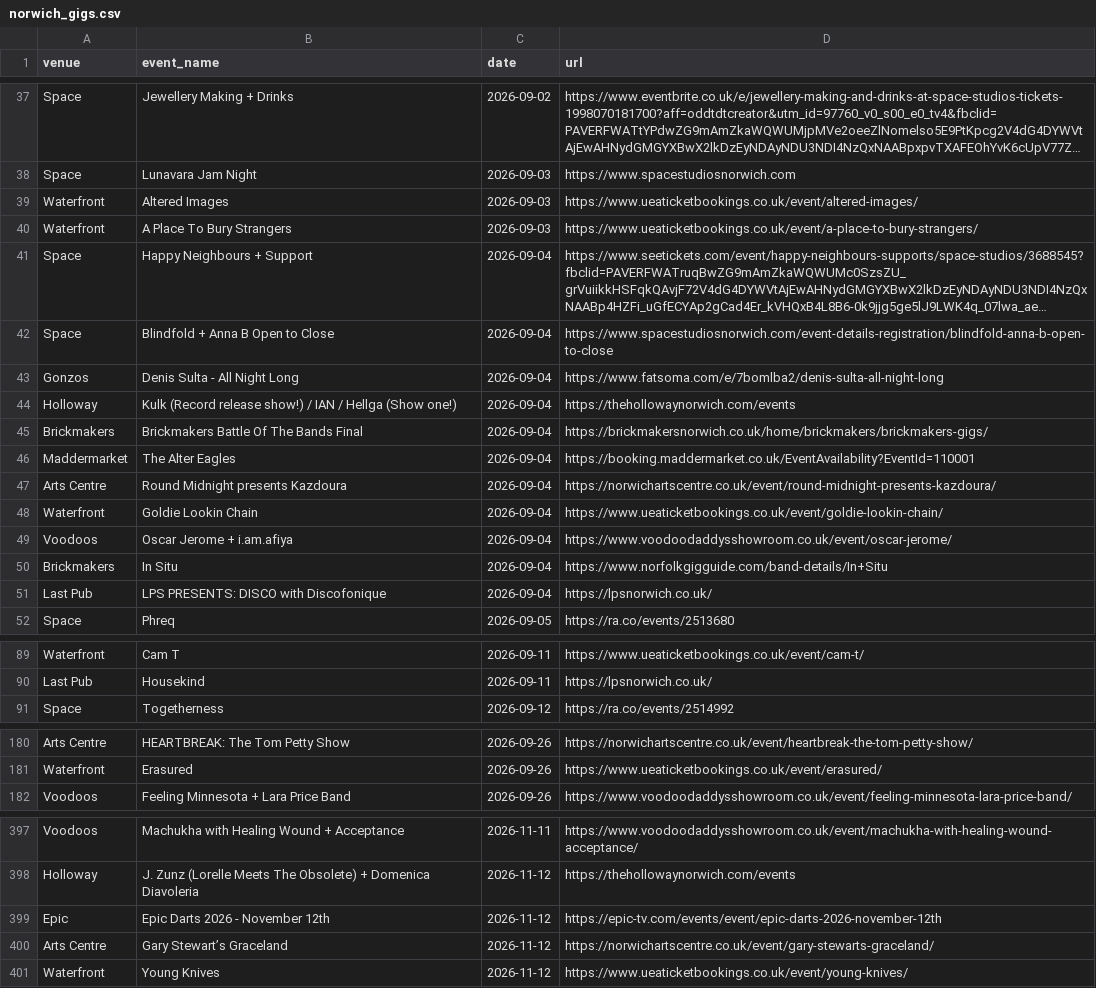
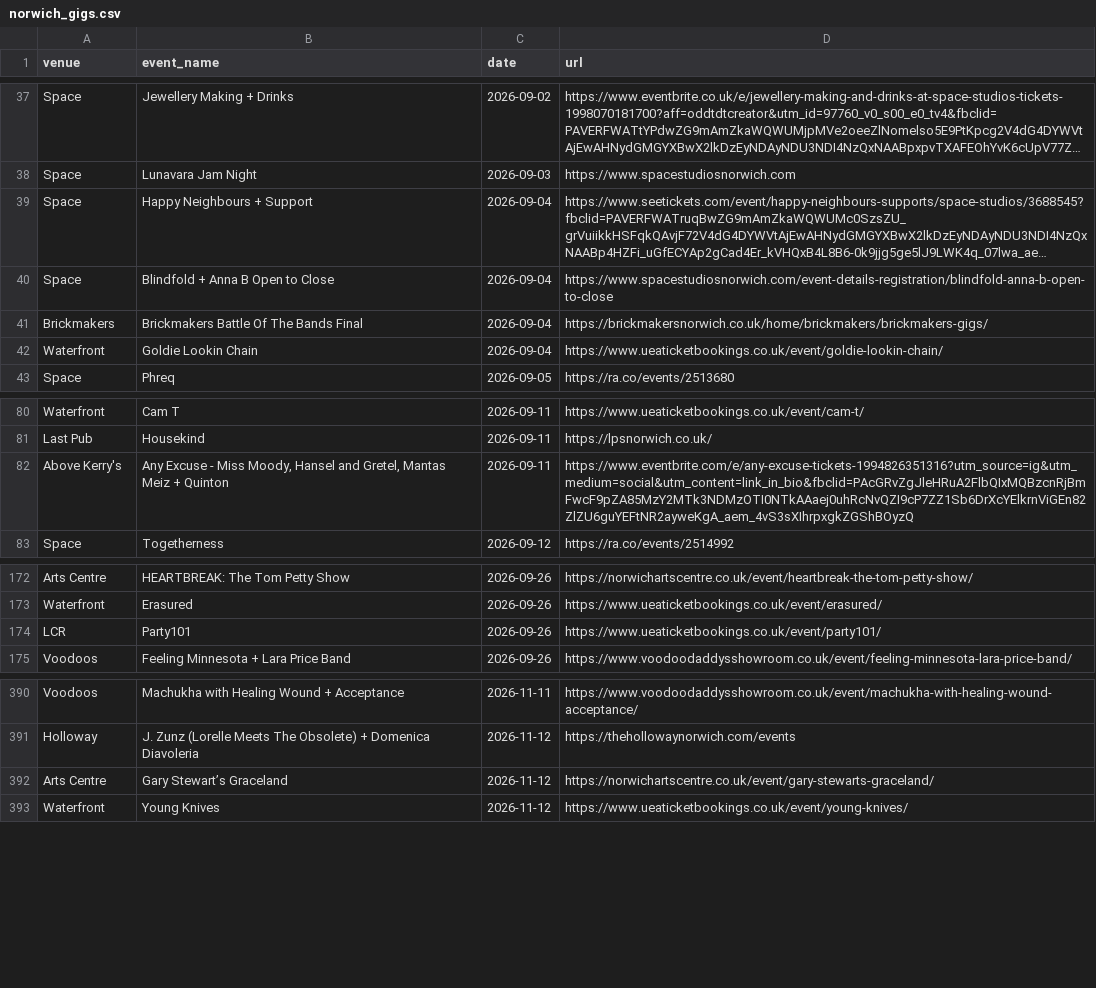
Before and after one commit to nathankjw/GigsNorwich-scraper, a CSV file: scraped_data/norwich_gigs.csv, drawn as a sheet; only a part is shown, gaps mark what is left out; long unchanged cells end in …; removed rows and columns are numbered as before the commit, all else as after; the diff covers the shown part only; the diff names each change by its address in the sheet, - before the commit and + after, or states it on an @@ line.

```diff
--- a/scraped_data/norwich_gigs.csv
+++ b/scraped_data/norwich_gigs.csv
-row 39: Waterfront | Altered Images | 2026-09-03 | https://www.ueaticketbookings.co.uk/event/altered-images/
-row 40: Waterfront | A Place To Bury Strangers | 2026-09-03 | https://www.ueaticketbookings.co.uk/event/a-place-to-bury-strangers/
-row 43: Gonzos | Denis Sulta - All Night Long | 2026-09-04 | https://www.fatsoma.com/e/7bomlba2/denis-sulta-all-night-long
-row 44: Holloway | Kulk (Record release show!) / IAN / Hellga (Show one!) | 2026-09-04 | https://thehollowaynorwich.com/events
-row 46: Maddermarket | The Alter Eagles | 2026-09-04 | https://booking.maddermarket.co.uk/EventAvailability?EventId=110001
-row 47: Arts Centre | Round Midnight presents Kazdoura | 2026-09-04 | https://norwichartscentre.co.uk/event/round-midnight-presents-kazdoura/
-row 49: Voodoos | Oscar Jerome + i.am.afiya | 2026-09-04 | https://www.voodoodaddysshowroom.co.uk/event/oscar-jerome/
-row 50: Brickmakers | In Situ | 2026-09-04 | https://www.norfolkgigguide.com/band-details/In+Situ
-row 51: Last Pub | LPS PRESENTS: DISCO with Discofonique | 2026-09-04 | https://lpsnorwich.co.uk/
+row 82: Above Kerry's | Any Excuse - Miss Moody, Hansel and Gretel, Mantas Meiz + Quinton | 2026-09-11 | https://www.eventbrite.com/e/any-excuse-tickets-1994826351316?utm_source=ig&utm_medium=social&utm_content=link_in_bio&fbclid=PAcGRvZgJleHRuA2FlbQIxMQBzcnRjBmFwcF9pZA85MzY2MTk3NDMzOTI0NTkAAaej0uhRcNvQZI9cP7ZZ1Sb6DrXcYElkrnViGEn82ZlZU6guYEFtNR2ayweKgA_aem_4vS3sXIhrpxgkZGShBOyzQ
+row 174: LCR | Party101 | 2026-09-26 | https://www.ueaticketbookings.co.uk/event/party101/
-row 399: Epic | Epic Darts 2026 - November 12th | 2026-11-12 | https://epic-tv.com/events/event/epic-darts-2026-november-12th
```
Also changed, not shown: 2 added rows, 1 moved row and 1 edited cell elsewhere in this file, scraped_data/norwich_gigs_flat.csv, 1 other file.
